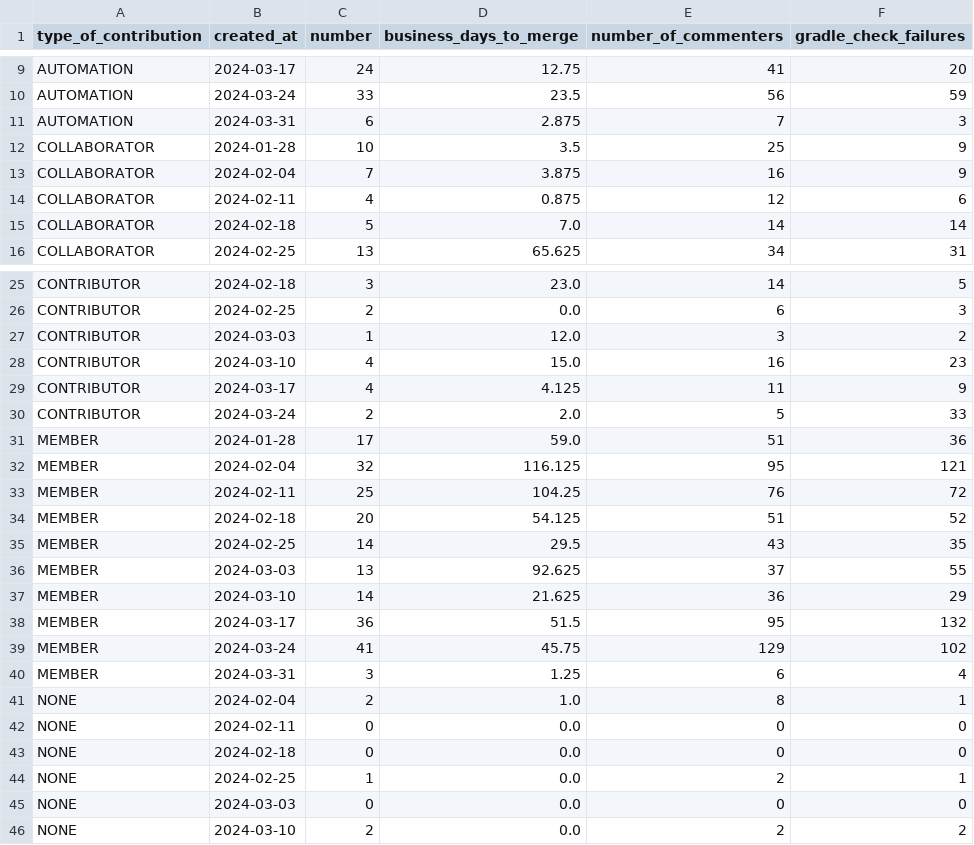
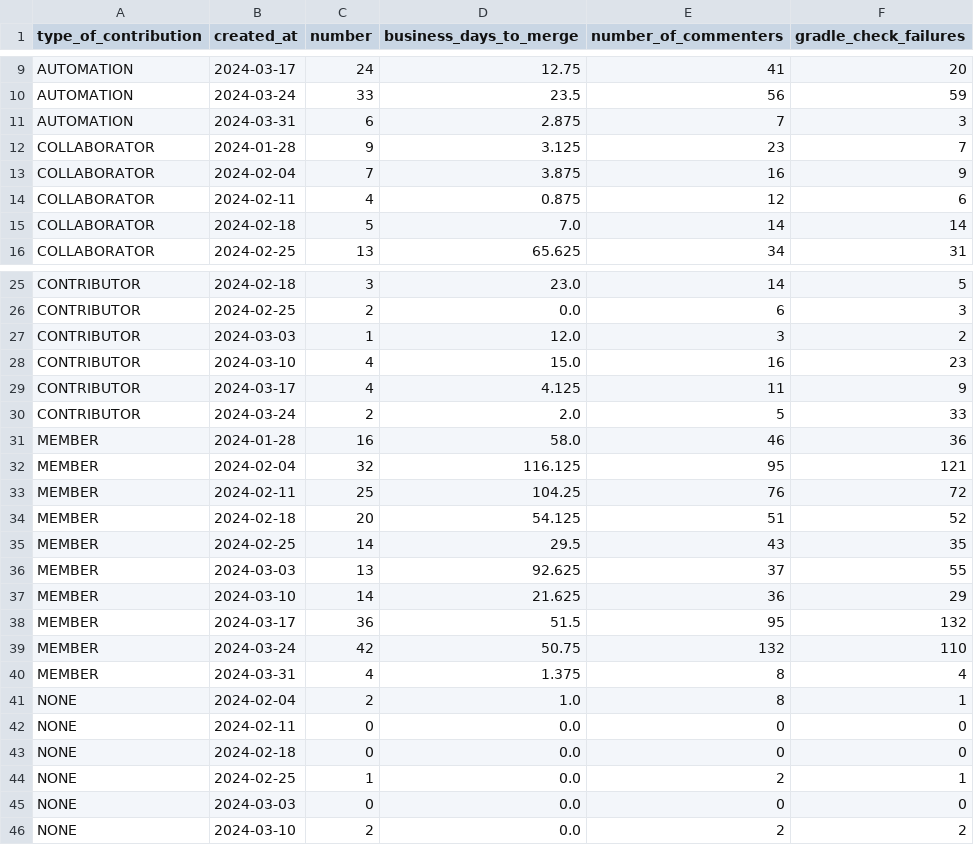
Before and after one commit to peternied/contribution-rate, a CSV file: reports/20240326/business_days_to_merge_by_week.csv, drawn as a sheet; only a part is shown, gaps mark what is left out.

```diff
--- a/reports/20240326/business_days_to_merge_by_week.csv
+++ b/reports/20240326/business_days_to_merge_by_week.csv
@@ -11,3 +11,3 @@ AUTOMATION,2024-03-24,33,23.5,56,59
 AUTOMATION,2024-03-31,6,2.875,7,3
-COLLABORATOR,2024-01-28,10,3.5,25,9
+COLLABORATOR,2024-01-28,9,3.125,23,7
 COLLABORATOR,2024-02-04,7,3.875,16,9
@@ -30,3 +30,3 @@ CONTRIBUTOR,2024-03-17,4,4.125,11,9
 CONTRIBUTOR,2024-03-24,2,2.0,5,33
-MEMBER,2024-01-28,17,59.0,51,36
+MEMBER,2024-01-28,16,58.0,46,36
 MEMBER,2024-02-04,32,116.125,95,121
@@ -38,4 +38,4 @@ MEMBER,2024-03-10,14,21.625,36,29
 MEMBER,2024-03-17,36,51.5,95,132
-MEMBER,2024-03-24,41,45.75,129,102
-MEMBER,2024-03-31,3,1.25,6,4
+MEMBER,2024-03-24,42,50.75,132,110
+MEMBER,2024-03-31,4,1.375,8,4
 NONE,2024-02-04,2,1.0,8,1
```
Also changed, not shown: reports/20240326/pull_request_metrics_by_contributor_metrics.csv, reports/20240326/pull_requests_metrics_by_type_of_contribution.csv, 1 other file.
